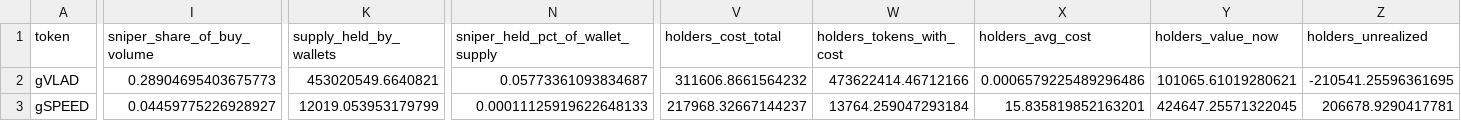
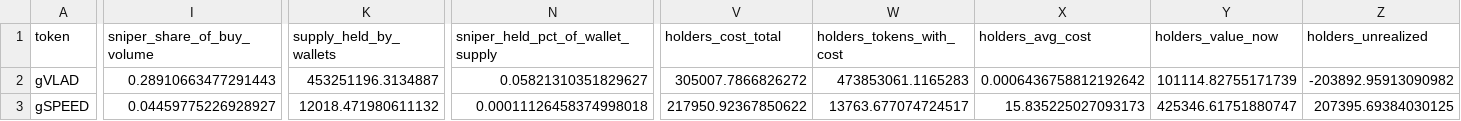
Before and after one commit to ozzyxbt/grail-analytics, a CSV file: out/top_tokens_deepdive.csv, drawn as a sheet; only a part is shown, gaps mark what is left out; the diff covers the shown part only; the diff names each change by its address in the sheet, - before the commit and + after, or states it on an @@ line.

```diff
--- a/out/top_tokens_deepdive.csv
+++ b/out/top_tokens_deepdive.csv
-I2 (sniper_share_of_buy_volume): 0.28904695403675773
+I2 (sniper_share_of_buy_volume): 0.28910663477291443
-K2 (supply_held_by_wallets): 453020549.6640821
+K2 (supply_held_by_wallets): 453251196.3134887
-N2 (sniper_held_pct_of_wallet_supply): 0.05773361093834687
+N2 (sniper_held_pct_of_wallet_supply): 0.05821310351829627
-V2 (holders_cost_total): 311606.8661564232
+V2 (holders_cost_total): 305007.7866826272
-W2 (holders_tokens_with_cost): 473622414.46712166
+W2 (holders_tokens_with_cost): 473853061.1165283
-X2 (holders_avg_cost): 0.0006579225489296486
+X2 (holders_avg_cost): 0.0006436758812192642
-Y2 (holders_value_now): 101065.61019280621
+Y2 (holders_value_now): 101114.82755171739
-Z2 (holders_unrealized): -210541.25596361695
+Z2 (holders_unrealized): -203892.95913090982
-K3 (supply_held_by_wallets): 12019.053953179799
+K3 (supply_held_by_wallets): 12018.471980611132
-N3 (sniper_held_pct_of_wallet_supply): 0.00011125919622648133
+N3 (sniper_held_pct_of_wallet_supply): 0.00011126458374998018
-V3 (holders_cost_total): 217968.32667144237
+V3 (holders_cost_total): 217950.92367850622
-W3 (holders_tokens_with_cost): 13764.259047293184
+W3 (holders_tokens_with_cost): 13763.677074724517
-X3 (holders_avg_cost): 15.835819852163201
+X3 (holders_avg_cost): 15.835225027093173
-Y3 (holders_value_now): 424647.25571322045
+Y3 (holders_value_now): 425346.61751880747
-Z3 (holders_unrealized): 206678.9290417781
+Z3 (holders_unrealized): 207395.69384030125
```
Also changed, not shown: 32 edited cells elsewhere in this file, out/day_of_week.csv, out/exclusive_mint_cohorts.csv, 17 other files.
